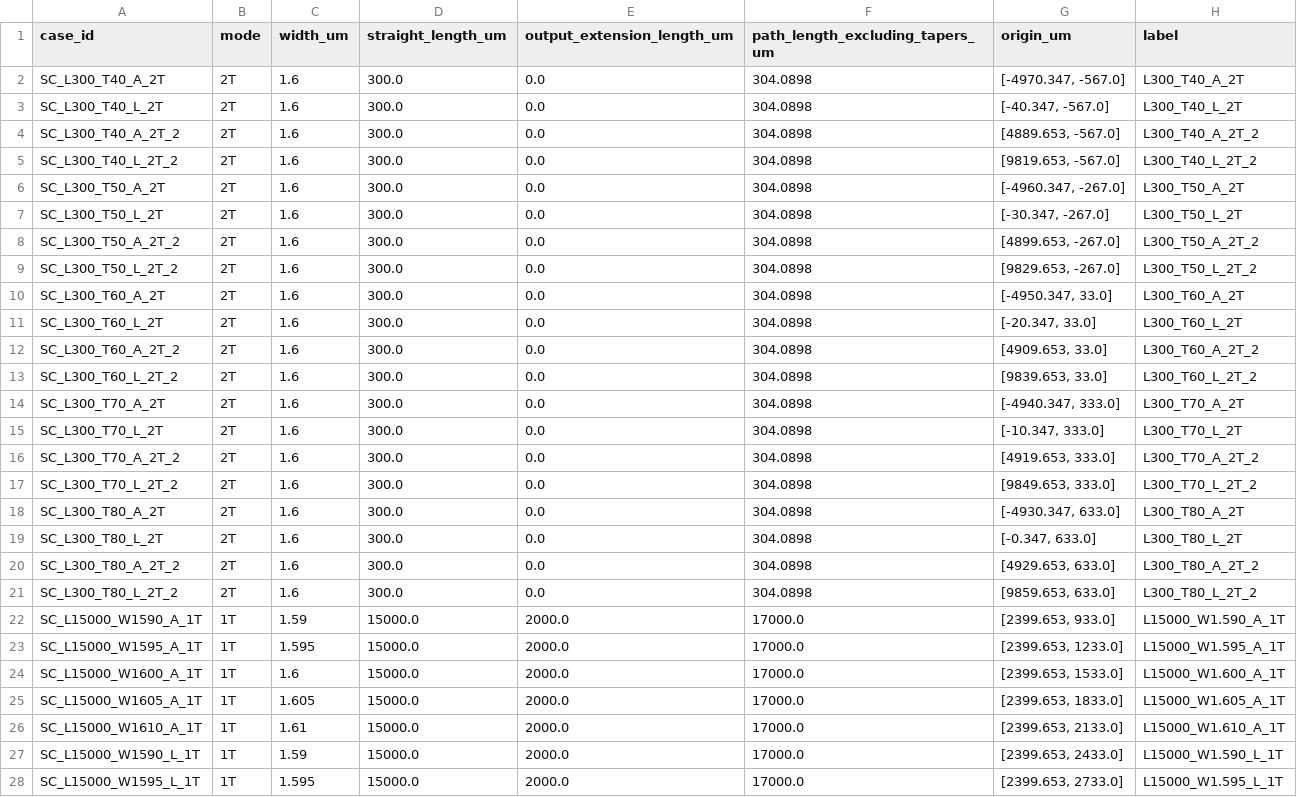
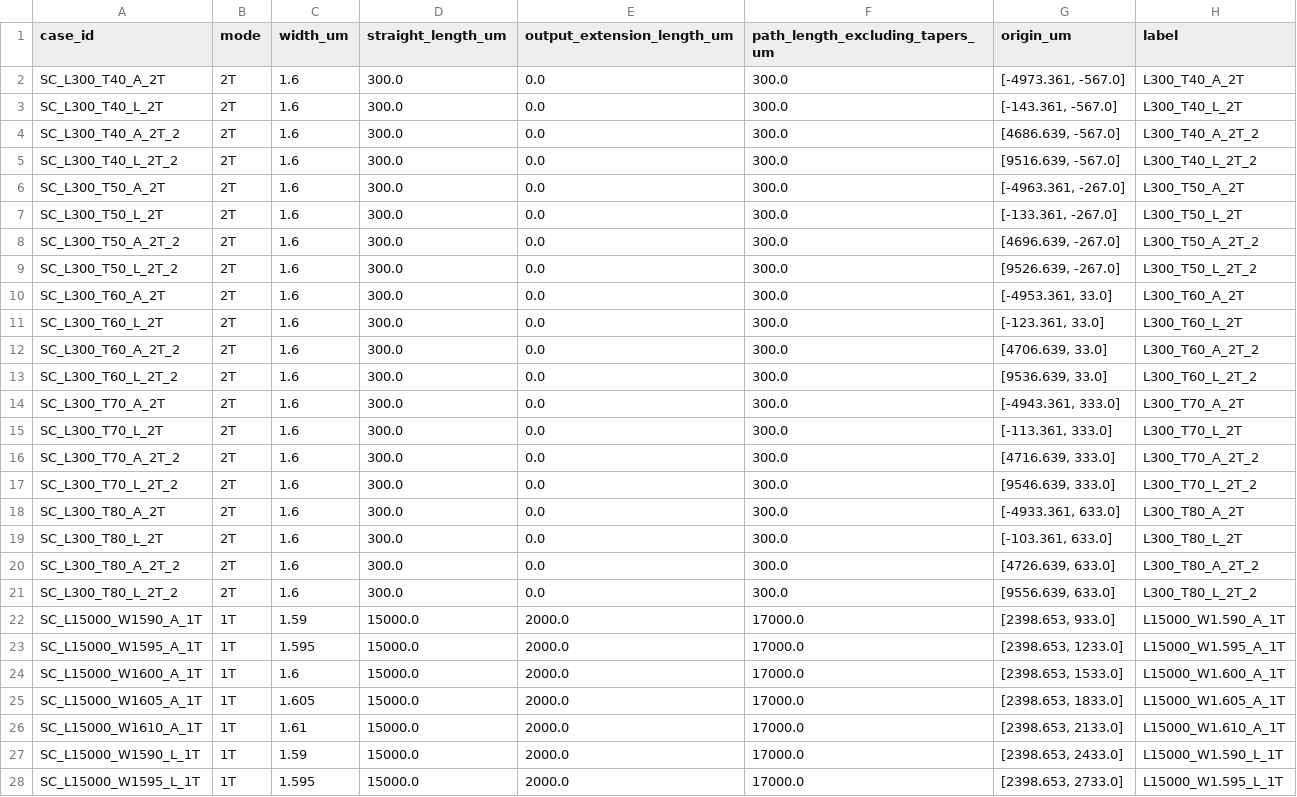
Before and after one commit to yyucuhk/Cading, a CSV file: gds/2611_straight_coupler_A-L_L300-2T-T40-80_L15000-1T-W1590-1610.csv, drawn as a sheet; only a part is shown; the diff covers the shown part only.

```diff
--- a/gds/2611_straight_coupler_A-L_L300-2T-T40-80_L15000-1T-W1590-1610.csv
+++ b/gds/2611_straight_coupler_A-L_L300-2T-T40-80_L15000-1T-W1590-1610.csv
@@ -1,28 +1,28 @@
 case_id,mode,width_um,straight_length_um,output_extension_length_um,path_length_excluding_tapers_um,origin_um,label
-SC_L300_T40_A_2T,2T,1.6,300.0,0.0,304.0898,"[-4970.347, -567.0]",L300_T40_A_2T
-SC_L300_T40_L_2T,2T,1.6,300.0,0.0,304.0898,"[-40.347, -567.0]",L300_T40_L_2T
-SC_L300_T40_A_2T_2,2T,1.6,300.0,0.0,304.0898,"[4889.653, -567.0]",L300_T40_A_2T_2
-SC_L300_T40_L_2T_2,2T,1.6,300.0,0.0,304.0898,"[9819.653, -567.0]",L300_T40_L_2T_2
-SC_L300_T50_A_2T,2T,1.6,300.0,0.0,304.0898,"[-4960.347, -267.0]",L300_T50_A_2T
-SC_L300_T50_L_2T,2T,1.6,300.0,0.0,304.0898,"[-30.347, -267.0]",L300_T50_L_2T
-SC_L300_T50_A_2T_2,2T,1.6,300.0,0.0,304.0898,"[4899.653, -267.0]",L300_T50_A_2T_2
-SC_L300_T50_L_2T_2,2T,1.6,300.0,0.0,304.0898,"[9829.653, -267.0]",L300_T50_L_2T_2
-SC_L300_T60_A_2T,2T,1.6,300.0,0.0,304.0898,"[-4950.347, 33.0]",L300_T60_A_2T
-SC_L300_T60_L_2T,2T,1.6,300.0,0.0,304.0898,"[-20.347, 33.0]",L300_T60_L_2T
-SC_L300_T60_A_2T_2,2T,1.6,300.0,0.0,304.0898,"[4909.653, 33.0]",L300_T60_A_2T_2
-SC_L300_T60_L_2T_2,2T,1.6,300.0,0.0,304.0898,"[9839.653, 33.0]",L300_T60_L_2T_2
-SC_L300_T70_A_2T,2T,1.6,300.0,0.0,304.0898,"[-4940.347, 333.0]",L300_T70_A_2T
-SC_L300_T70_L_2T,2T,1.6,300.0,0.0,304.0898,"[-10.347, 333.0]",L300_T70_L_2T
-SC_L300_T70_A_2T_2,2T,1.6,300.0,0.0,304.0898,"[4919.653, 333.0]",L300_T70_A_2T_2
-SC_L300_T70_L_2T_2,2T,1.6,300.0,0.0,304.0898,"[9849.653, 333.0]",L300_T70_L_2T_2
-SC_L300_T80_A_2T,2T,1.6,300.0,0.0,304.0898,"[-4930.347, 633.0]",L300_T80_A_2T
-SC_L300_T80_L_2T,2T,1.6,300.0,0.0,304.0898,"[-0.347, 633.0]",L300_T80_L_2T
-SC_L300_T80_A_2T_2,2T,1.6,300.0,0.0,304.0898,"[4929.653, 633.0]",L300_T80_A_2T_2
-SC_L300_T80_L_2T_2,2T,1.6,300.0,0.0,304.0898,"[9859.653, 633.0]",L300_T80_L_2T_2
-SC_L15000_W1590_A_1T,1T,1.59,15000.0,2000.0,17000.0,"[2399.653, 933.0]",L15000_W1.590_A_1T
-SC_L15000_W1595_A_1T,1T,1.595,15000.0,2000.0,17000.0,"[2399.653, 1233.0]",L15000_W1.595_A_1T
-SC_L15000_W1600_A_1T,1T,1.6,15000.0,2000.0,17000.0,"[2399.653, 1533.0]",L15000_W1.600_A_1T
-SC_L15000_W1605_A_1T,1T,1.605,15000.0,2000.0,17000.0,"[2399.653, 1833.0]",L15000_W1.605_A_1T
-SC_L15000_W1610_A_1T,1T,1.61,15000.0,2000.0,17000.0,"[2399.653, 2133.0]",L15000_W1.610_A_1T
-SC_L15000_W1590_L_1T,1T,1.59,15000.0,2000.0,17000.0,"[2399.653, 2433.0]",L15000_W1.590_L_1T
-SC_L15000_W1595_L_1T,1T,1.595,15000.0,2000.0,17000.0,"[2399.653, 2733.0]",L15000_W1.595_L_1T
+SC_L300_T40_A_2T,2T,1.6,300.0,0.0,300.0,"[-4973.361, -567.0]",L300_T40_A_2T
+SC_L300_T40_L_2T,2T,1.6,300.0,0.0,300.0,"[-143.361, -567.0]",L300_T40_L_2T
+SC_L300_T40_A_2T_2,2T,1.6,300.0,0.0,300.0,"[4686.639, -567.0]",L300_T40_A_2T_2
+SC_L300_T40_L_2T_2,2T,1.6,300.0,0.0,300.0,"[9516.639, -567.0]",L300_T40_L_2T_2
+SC_L300_T50_A_2T,2T,1.6,300.0,0.0,300.0,"[-4963.361, -267.0]",L300_T50_A_2T
+SC_L300_T50_L_2T,2T,1.6,300.0,0.0,300.0,"[-133.361, -267.0]",L300_T50_L_2T
+SC_L300_T50_A_2T_2,2T,1.6,300.0,0.0,300.0,"[4696.639, -267.0]",L300_T50_A_2T_2
+SC_L300_T50_L_2T_2,2T,1.6,300.0,0.0,300.0,"[9526.639, -267.0]",L300_T50_L_2T_2
+SC_L300_T60_A_2T,2T,1.6,300.0,0.0,300.0,"[-4953.361, 33.0]",L300_T60_A_2T
+SC_L300_T60_L_2T,2T,1.6,300.0,0.0,300.0,"[-123.361, 33.0]",L300_T60_L_2T
+SC_L300_T60_A_2T_2,2T,1.6,300.0,0.0,300.0,"[4706.639, 33.0]",L300_T60_A_2T_2
+SC_L300_T60_L_2T_2,2T,1.6,300.0,0.0,300.0,"[9536.639, 33.0]",L300_T60_L_2T_2
+SC_L300_T70_A_2T,2T,1.6,300.0,0.0,300.0,"[-4943.361, 333.0]",L300_T70_A_2T
+SC_L300_T70_L_2T,2T,1.6,300.0,0.0,300.0,"[-113.361, 333.0]",L300_T70_L_2T
+SC_L300_T70_A_2T_2,2T,1.6,300.0,0.0,300.0,"[4716.639, 333.0]",L300_T70_A_2T_2
+SC_L300_T70_L_2T_2,2T,1.6,300.0,0.0,300.0,"[9546.639, 333.0]",L300_T70_L_2T_2
+SC_L300_T80_A_2T,2T,1.6,300.0,0.0,300.0,"[-4933.361, 633.0]",L300_T80_A_2T
+SC_L300_T80_L_2T,2T,1.6,300.0,0.0,300.0,"[-103.361, 633.0]",L300_T80_L_2T
+SC_L300_T80_A_2T_2,2T,1.6,300.0,0.0,300.0,"[4726.639, 633.0]",L300_T80_A_2T_2
+SC_L300_T80_L_2T_2,2T,1.6,300.0,0.0,300.0,"[9556.639, 633.0]",L300_T80_L_2T_2
+SC_L15000_W1590_A_1T,1T,1.59,15000.0,2000.0,17000.0,"[2398.653, 933.0]",L15000_W1.590_A_1T
+SC_L15000_W1595_A_1T,1T,1.595,15000.0,2000.0,17000.0,"[2398.653, 1233.0]",L15000_W1.595_A_1T
+SC_L15000_W1600_A_1T,1T,1.6,15000.0,2000.0,17000.0,"[2398.653, 1533.0]",L15000_W1.600_A_1T
+SC_L15000_W1605_A_1T,1T,1.605,15000.0,2000.0,17000.0,"[2398.653, 1833.0]",L15000_W1.605_A_1T
+SC_L15000_W1610_A_1T,1T,1.61,15000.0,2000.0,17000.0,"[2398.653, 2133.0]",L15000_W1.610_A_1T
+SC_L15000_W1590_L_1T,1T,1.59,15000.0,2000.0,17000.0,"[2398.653, 2433.0]",L15000_W1.590_L_1T
+SC_L15000_W1595_L_1T,1T,1.595,15000.0,2000.0,17000.0,"[2398.653, 2733.0]",L15000_W1.595_L_1T
```
Also changed, not shown: 13 edited cells elsewhere in this file, gds/2611_straight_coupler_A-L_L300-2T-T40-80_L15000-1T-W1590-1610_pitch500.csv, 7 other files.
